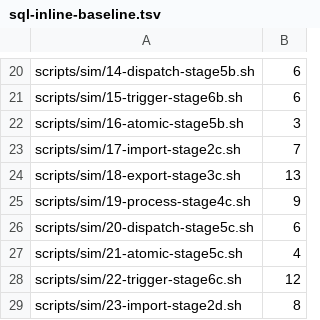
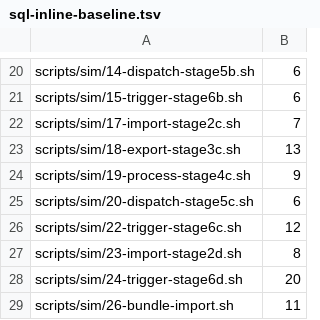
Before and after one commit to pinpols/file-batch-system, a TSV file: scripts/ci/sql-inline-baseline.tsv, drawn as a sheet; only a part is shown, gaps mark what is left out; the shorter side is filled out with more unchanged rows; the diff names each change by its address in the sheet, - before the commit and + after, or states it on an @@ line.

Commit message:
refactor(sim): extract atomic verification SQL

```diff
--- a/scripts/ci/sql-inline-baseline.tsv
+++ b/scripts/ci/sql-inline-baseline.tsv
-row 22: scripts/sim/16-atomic-stage5b.sh | 3
-row 27: scripts/sim/21-atomic-stage5c.sh | 4
```
Also changed, not shown: 9 other files.
